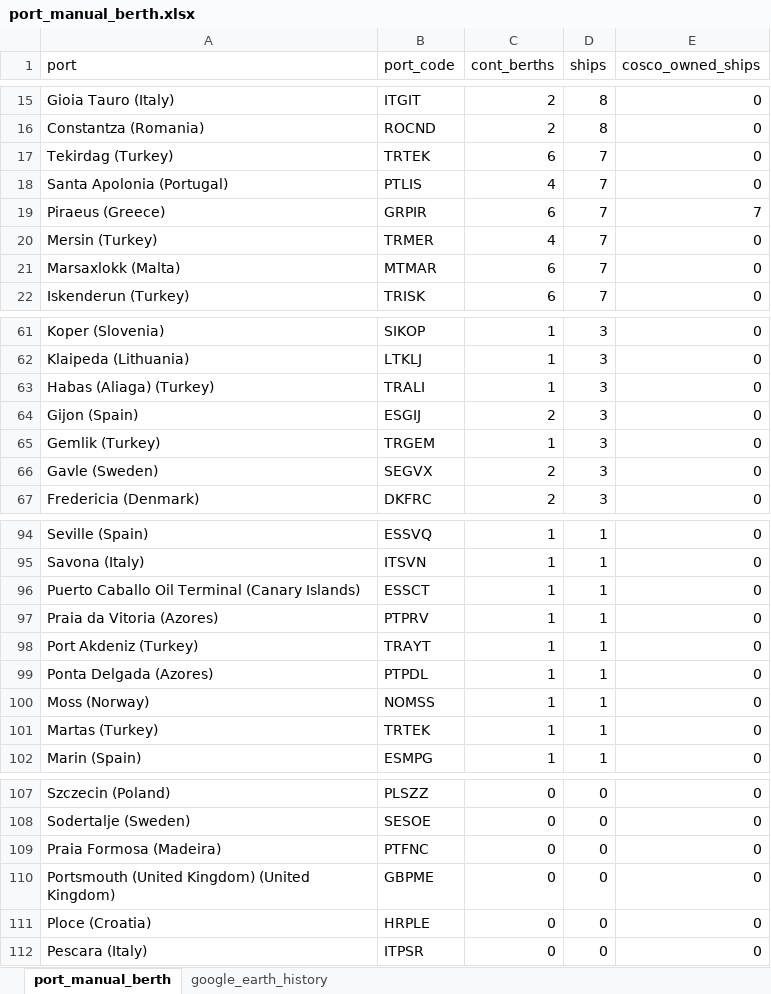
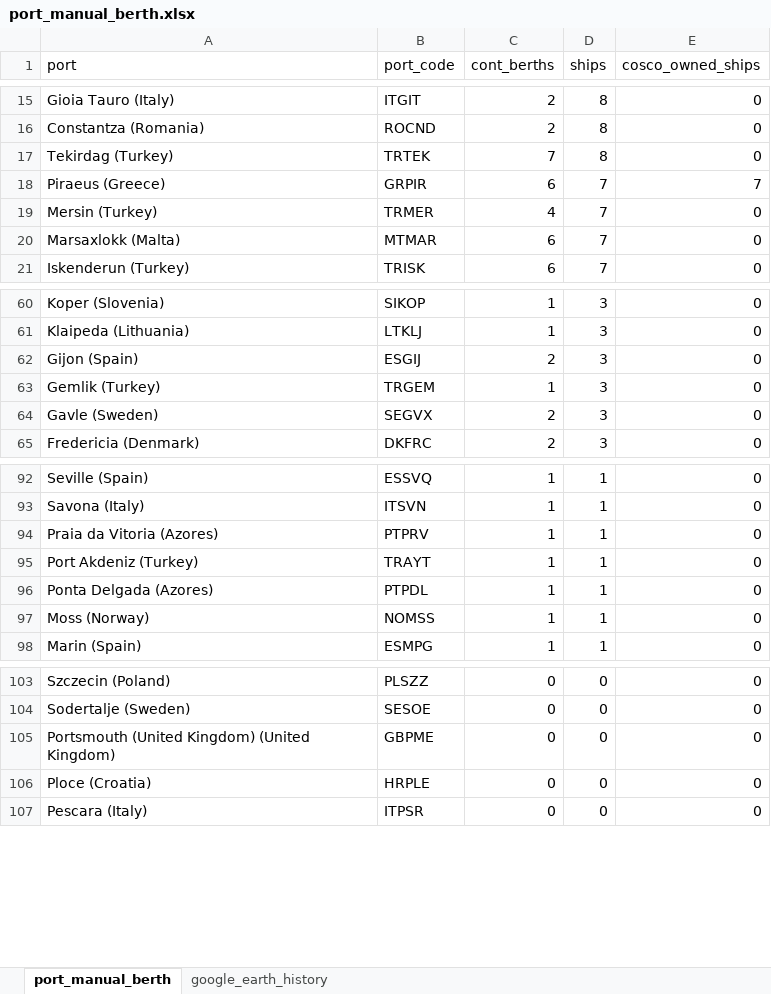
Before and after one commit to paulst30/European-Ports-Ownership, an Excel workbook: port_manual_berth.xlsx, sheet port_manual_berth, drawn as a sheet; only a part is shown, gaps mark what is left out; values as stored, in another font and other column widths than the file's, no borders; the diff names each change by its address in the sheet, - before the commit and + after, or states it on an @@ line.

```diff
--- a/port_manual_berth.xlsx (sheet port_manual_berth)
+++ b/port_manual_berth.xlsx (sheet port_manual_berth)
-C17 (cont_berths): 6
+C17 (cont_berths): 7
-D17 (ships): 7
+D17 (ships): 8
-row 18: Santa Apolonia (Portugal) | PTLIS | 4 | 7 | 0
-row 63: Habas (Aliaga) (Turkey) | TRALI | 1 | 3 | 0
-row 96: Puerto Caballo Oil Terminal (Canary Islands) | ESSCT | 1 | 1 | 0
-row 101: Martas (Turkey) | TRTEK | 1 | 1 | 0
-row 109: Praia Formosa (Madeira) | PTFNC | 0 | 0 | 0
```
Also changed, not shown: 2 other files.
